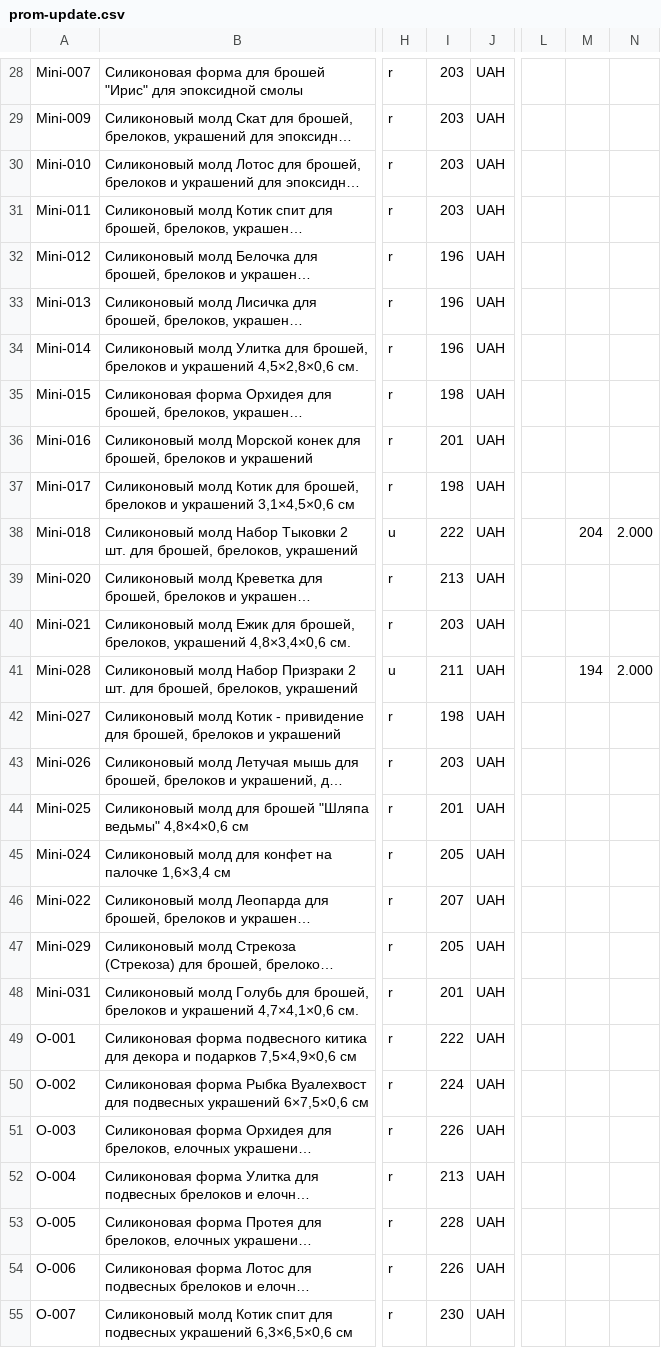
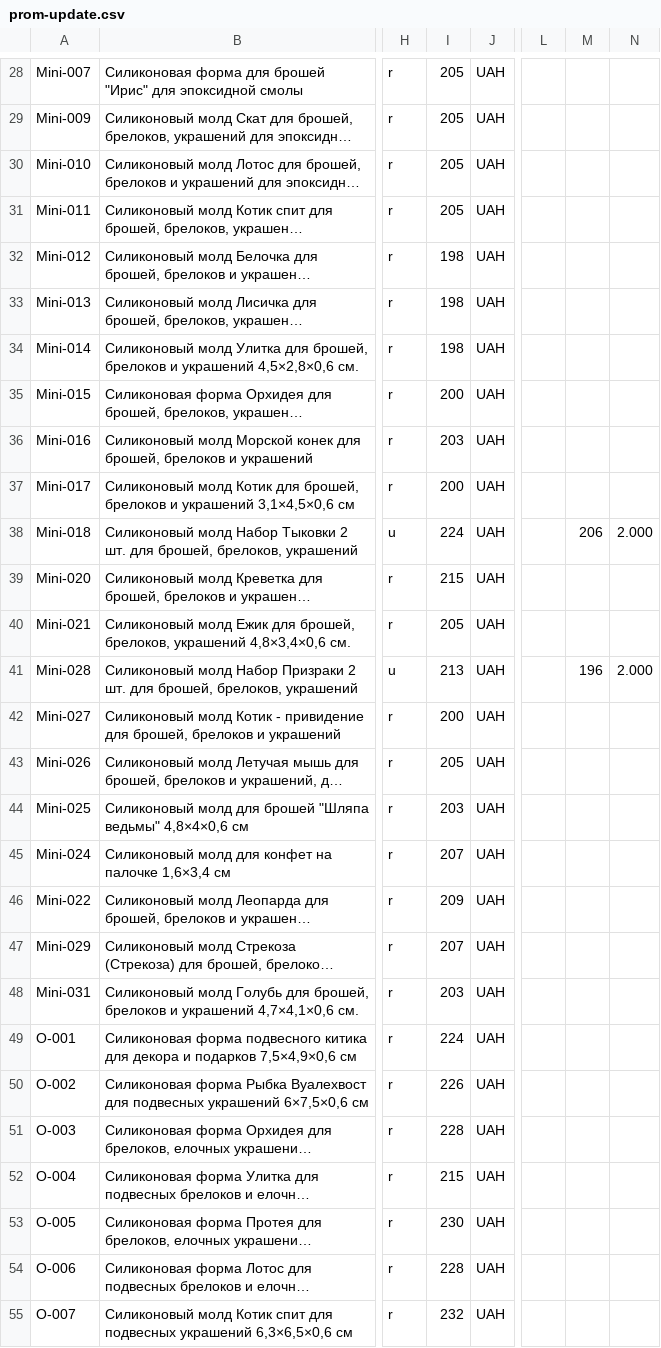
Before and after one commit to Mi-Ksuzi/formika-feeds, a CSV file: feeds/prom-update.csv, drawn as a sheet; only a part is shown, gaps mark what is left out; long unchanged cells end in …; the diff covers the shown part only; the diff names each change by its address in the sheet, - before the commit and + after, or states it on an @@ line.

```diff
--- a/feeds/prom-update.csv
+++ b/feeds/prom-update.csv
-I28:I31: 203
+I28:I31: 205
-I32:I34: 196
+I32:I34: 198
-I35: 198
+I35: 200
-I36: 201
+I36: 203
-I37: 198
+I37: 200
-I38: 222
+I38: 224
-M38: 204
+M38: 206
-I39: 213
+I39: 215
-I40: 203
+I40: 205
-I41: 211
+I41: 213
-M41: 194
+M41: 196
-I42: 198
+I42: 200
-I43: 203
+I43: 205
-I44: 201
+I44: 203
-I45: 205
+I45: 207
-I46: 207
+I46: 209
-I47: 205
+I47: 207
-I48: 201
+I48: 203
-I49: 222
+I49: 224
-I50: 224
+I50: 226
-I51: 226
+I51: 228
-I52: 213
+I52: 215
-I53: 228
+I53: 230
-I54: 226
+I54: 228
-I55: 230
+I55: 232
```
Also changed, not shown: 110 edited cells elsewhere in this file, feeds/formika-update.csv, feeds/formika.csv, 1 other file.
